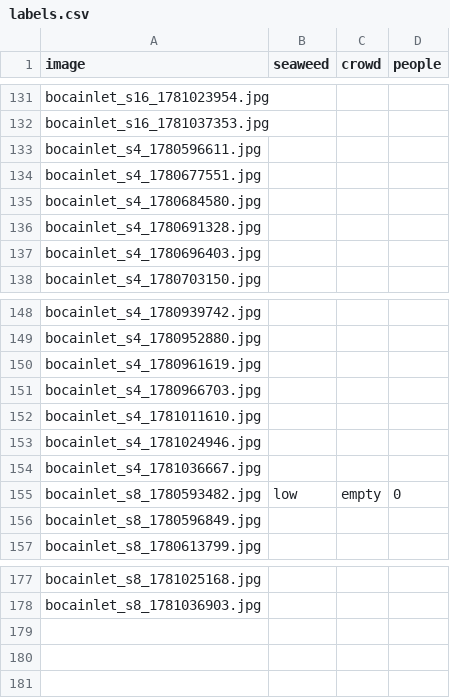
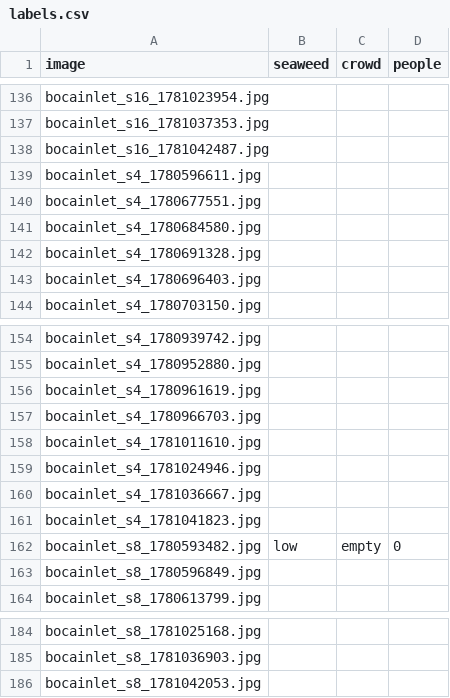
Before and after one commit to jayfrid-bot/bocabeach, a CSV file: eval/labels.csv, drawn as a sheet; only a part is shown, gaps mark what is left out; the diff covers the shown part only.

```diff
--- a/eval/labels.csv
+++ b/eval/labels.csv
@@ -132,2 +137,3 @@ bocainlet_s16_1781023954.jpg,,,
 bocainlet_s16_1781037353.jpg,,,
+bocainlet_s16_1781042487.jpg,,,
 bocainlet_s4_1780596611.jpg,,,
@@ -154,2 +160,3 @@ bocainlet_s4_1781024946.jpg,,,
 bocainlet_s4_1781036667.jpg,,,
+bocainlet_s4_1781041823.jpg,,,
 bocainlet_s8_1780593482.jpg,low,empty,0
@@ -178 +185,2 @@ bocainlet_s8_1781025168.jpg,,,
 bocainlet_s8_1781036903.jpg,,,
+bocainlet_s8_1781042053.jpg,,,
```
Also changed, not shown: 5 added rows elsewhere in this file, eval/manifest.csv, eval/predictions.csv, 10 other files.
